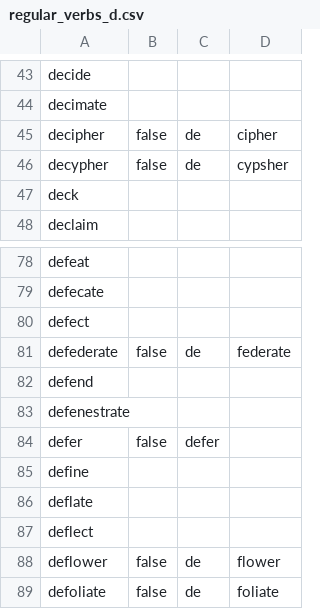
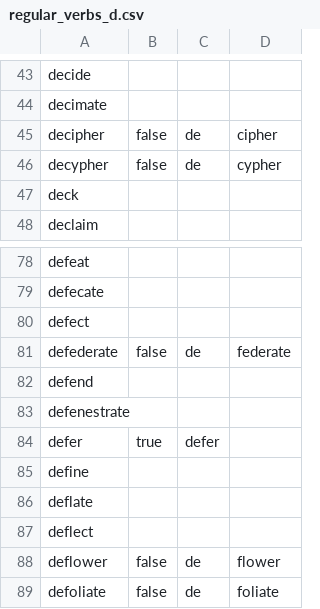
Before and after one commit to michaellavelle/language, a CSV file: verbs/src/main/resources/english/regular/en_UK/regular_verbs_d.csv, drawn as a sheet; only a part is shown, gaps mark what is left out.

Commit message:
Adding test for verbs starting with "d", fixing issues and adding verbs starting with "e" and corresponding tests

```diff
--- a/verbs/src/main/resources/english/regular/en_UK/regular_verbs_d.csv
+++ b/verbs/src/main/resources/english/regular/en_UK/regular_verbs_d.csv
@@ -45,3 +45,3 @@ decimate,
 decipher,false,de,cipher
-decypher,false,de,cypsher
+decypher,false,de,cypher
 deck,
@@ -83,3 +83,3 @@ defend,
 defenestrate,
-defer,false,defer
+defer,true,defer
 define,
```
Also changed, not shown: 9 other files.
